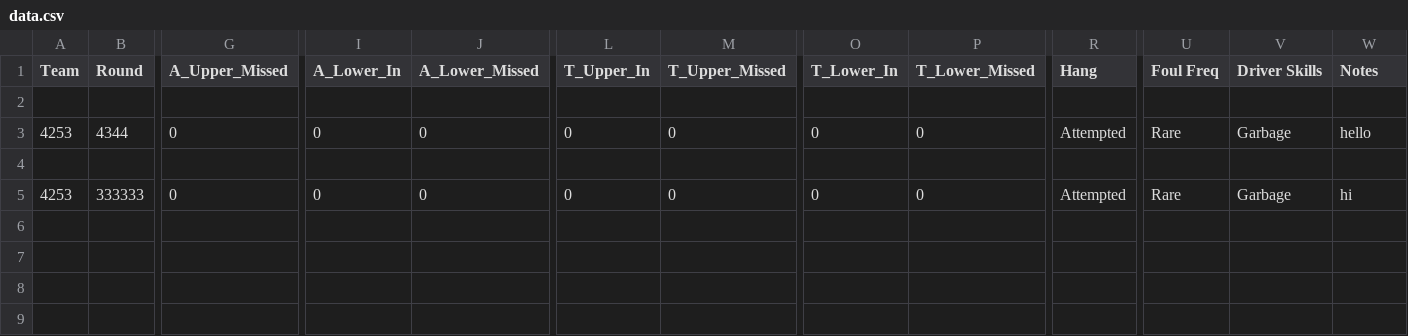
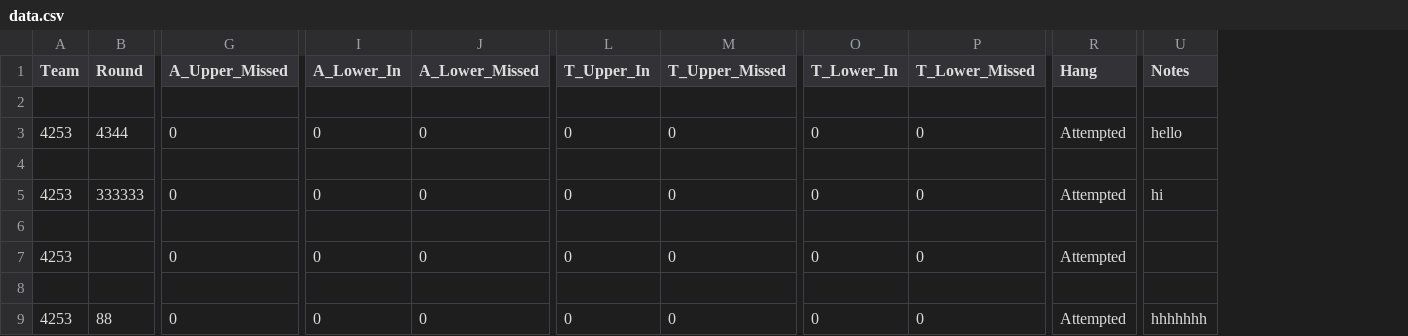
Before and after one commit to TASRobotics/2022-FRC-Competition-Website, a CSV file: website/static/data.csv, drawn as a sheet; only a part is shown, gaps mark what is left out; removed rows and columns are numbered as before the commit, all else as after; rows hold the shown columns only; the diff names each change by its address in the sheet, - before the commit and + after, or states it on an @@ line.

```diff
--- a/website/static/data.csv
+++ b/website/static/data.csv
-column U (Foul Freq), rows 3-5: Rare |  | Rare
-column V (Driver Skills), rows 3-5: Garbage |  | Garbage
+row 6: (empty)
+row 7: 4253 |  | 0 | 0 | 0 | 0 | 0 | 0 | 0 | Attempted
+row 8: (empty)
+row 9: 4253 | 88 | 0 | 0 | 0 | 0 | 0 | 0 | 0 | Attempted | hhhhhhh
```
Also changed, not shown: 2 other files.
